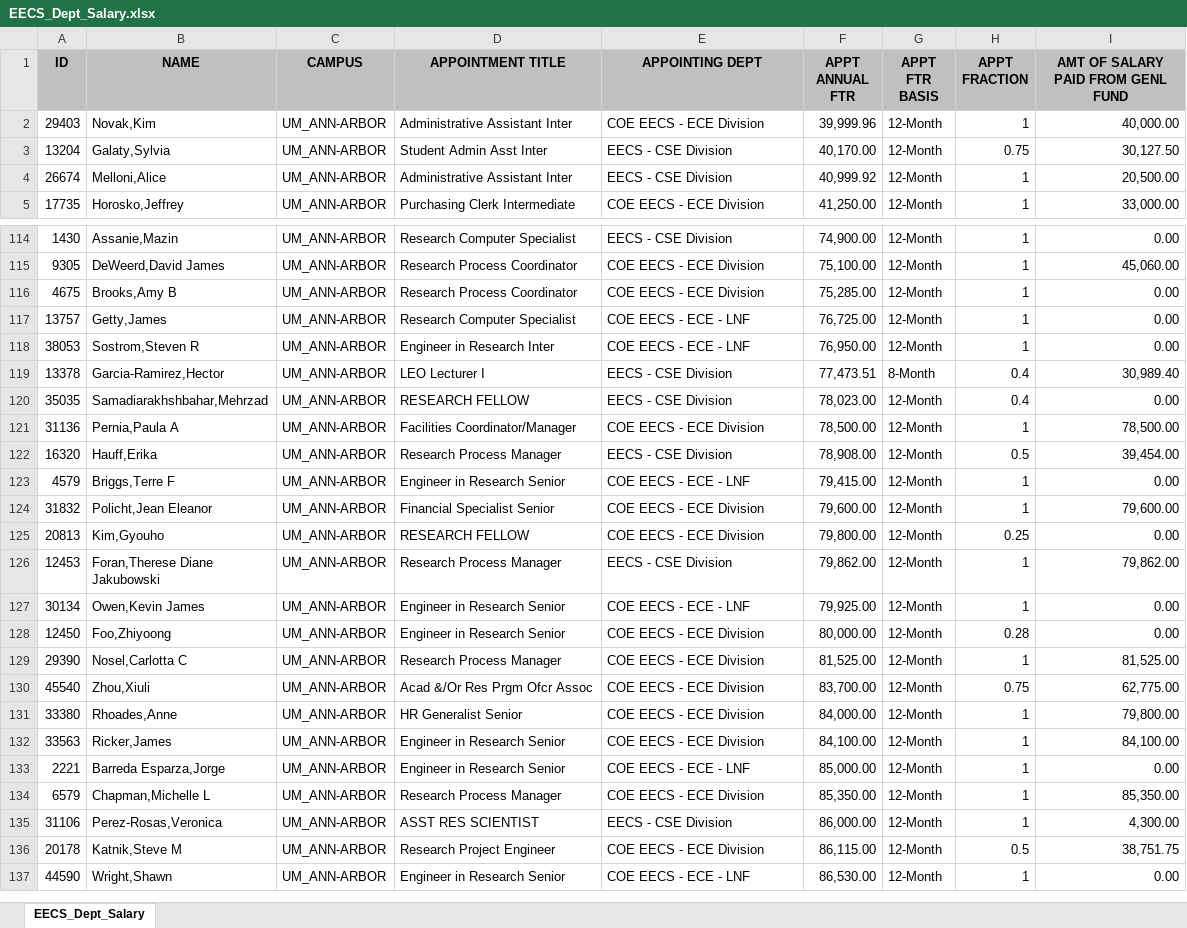
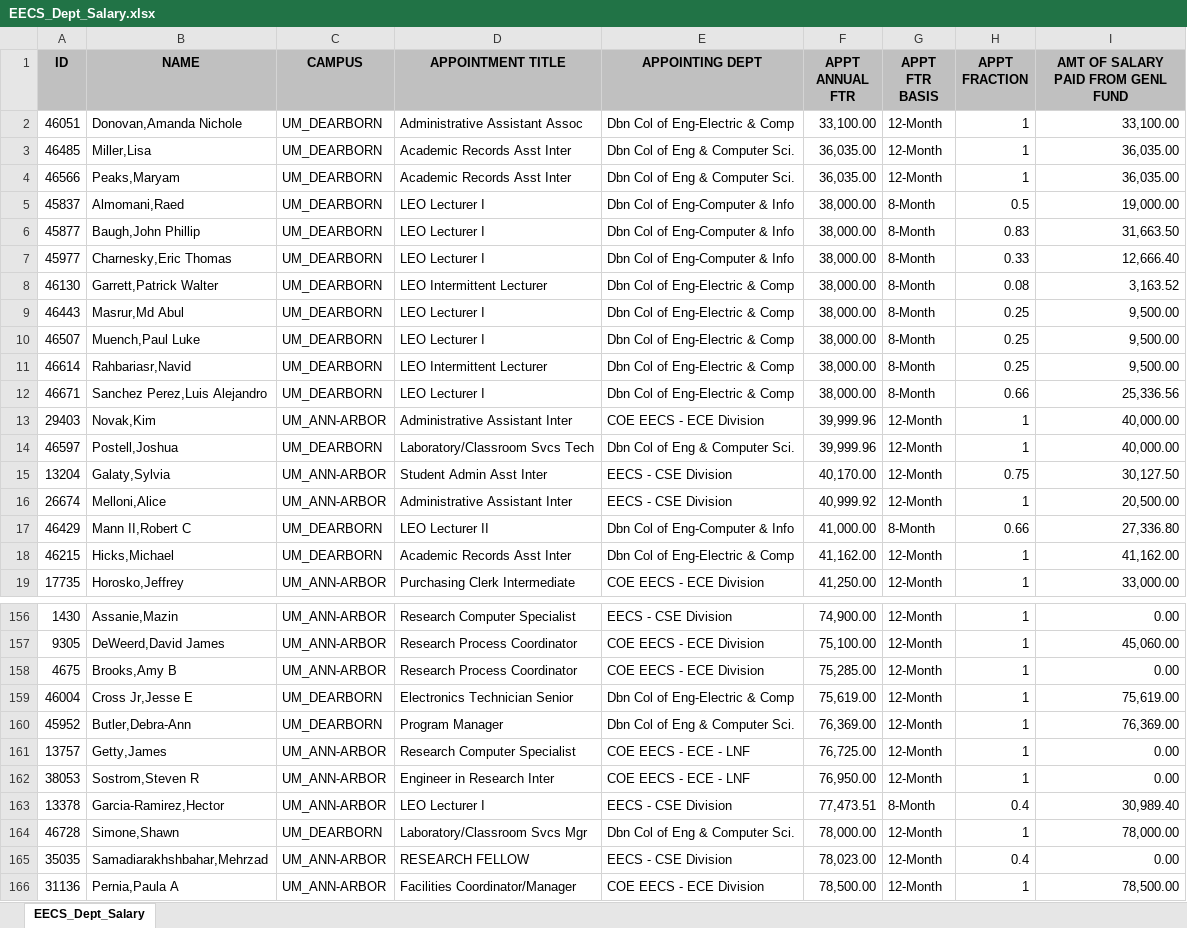
Before and after one commit to benjamincarney/EECS-Faculty-Salary-Predictor, an Excel workbook: SalaryReleaseData/EECS_Dept_Salary.xlsx, sheet EECS_Dept_Salary, drawn as a sheet; only a part is shown, gaps mark what is left out; the shorter side is filled out with more unchanged rows; values as stored, in another font and other column widths than the file's, no borders; the diff covers the shown part only; the diff names each change by its address in the sheet, - before the commit and + after, or states it on an @@ line.

Commit message:
Included UM-Dearborn Electrical Engineering

```diff
--- a/SalaryReleaseData/EECS_Dept_Salary.xlsx (sheet EECS_Dept_Salary)
+++ b/SalaryReleaseData/EECS_Dept_Salary.xlsx (sheet EECS_Dept_Salary)
+row 2: 46051 | Donovan,Amanda Nichole | UM_DEARBORN | Administrative Assistant Assoc | Dbn Col of Eng-Electric & Comp | 33,100.00 | 12-Month | 1 | 33,100.00
+row 3: 46485 | Miller,Lisa | UM_DEARBORN | Academic Records Asst Inter | Dbn Col of Eng & Computer Sci. | 36,035.00 | 12-Month | 1 | 36,035.00
+row 4: 46566 | Peaks,Maryam | UM_DEARBORN | Academic Records Asst Inter | Dbn Col of Eng & Computer Sci. | 36,035.00 | 12-Month | 1 | 36,035.00
+row 5: 45837 | Almomani,Raed | UM_DEARBORN | LEO Lecturer I | Dbn Col of Eng-Computer & Info | 38,000.00 | 8-Month | 0.5 | 19,000.00
+row 6: 45877 | Baugh,John Phillip | UM_DEARBORN | LEO Lecturer I | Dbn Col of Eng-Computer & Info | 38,000.00 | 8-Month | 0.83 | 31,663.50
+row 7: 45977 | Charnesky,Eric Thomas | UM_DEARBORN | LEO Lecturer I | Dbn Col of Eng-Computer & Info | 38,000.00 | 8-Month | 0.33 | 12,666.40
+row 8: 46130 | Garrett,Patrick Walter | UM_DEARBORN | LEO Intermittent Lecturer | Dbn Col of Eng-Electric & Comp | 38,000.00 | 8-Month | 0.08 | 3,163.52
+row 9: 46443 | Masrur,Md Abul | UM_DEARBORN | LEO Lecturer I | Dbn Col of Eng-Electric & Comp | 38,000.00 | 8-Month | 0.25 | 9,500.00
+row 10: 46507 | Muench,Paul Luke | UM_DEARBORN | LEO Lecturer I | Dbn Col of Eng-Electric & Comp | 38,000.00 | 8-Month | 0.25 | 9,500.00
+row 11: 46614 | Rahbariasr,Navid | UM_DEARBORN | LEO Intermittent Lecturer | Dbn Col of Eng-Electric & Comp | 38,000.00 | 8-Month | 0.25 | 9,500.00
+row 12: 46671 | Sanchez Perez,Luis Alejandro | UM_DEARBORN | LEO Lecturer I | Dbn Col of Eng-Electric & Comp | 38,000.00 | 8-Month | 0.66 | 25,336.56
+row 14: 46597 | Postell,Joshua | UM_DEARBORN | Laboratory/Classroom Svcs Tech | Dbn Col of Eng & Computer Sci. | 39,999.96 | 12-Month | 1 | 40,000.00
+row 17: 46429 | Mann II,Robert C | UM_DEARBORN | LEO Lecturer II | Dbn Col of Eng-Computer & Info | 41,000.00 | 8-Month | 0.66 | 27,336.80
+row 18: 46215 | Hicks,Michael | UM_DEARBORN | Academic Records Asst Inter | Dbn Col of Eng-Electric & Comp | 41,162.00 | 12-Month | 1 | 41,162.00
+row 159: 46004 | Cross Jr,Jesse E | UM_DEARBORN | Electronics Technician Senior | Dbn Col of Eng-Electric & Comp | 75,619.00 | 12-Month | 1 | 75,619.00
+row 160: 45952 | Butler,Debra-Ann | UM_DEARBORN | Program Manager | Dbn Col of Eng & Computer Sci. | 76,369.00 | 12-Month | 1 | 76,369.00
+row 164: 46728 | Simone,Shawn | UM_DEARBORN | Laboratory/Classroom Svcs Mgr | Dbn Col of Eng & Computer Sci. | 78,000.00 | 12-Month | 1 | 78,000.00
```
Also changed, not shown: 75 added rows and 32 moved rows elsewhere in this sheet, 2 other files.
